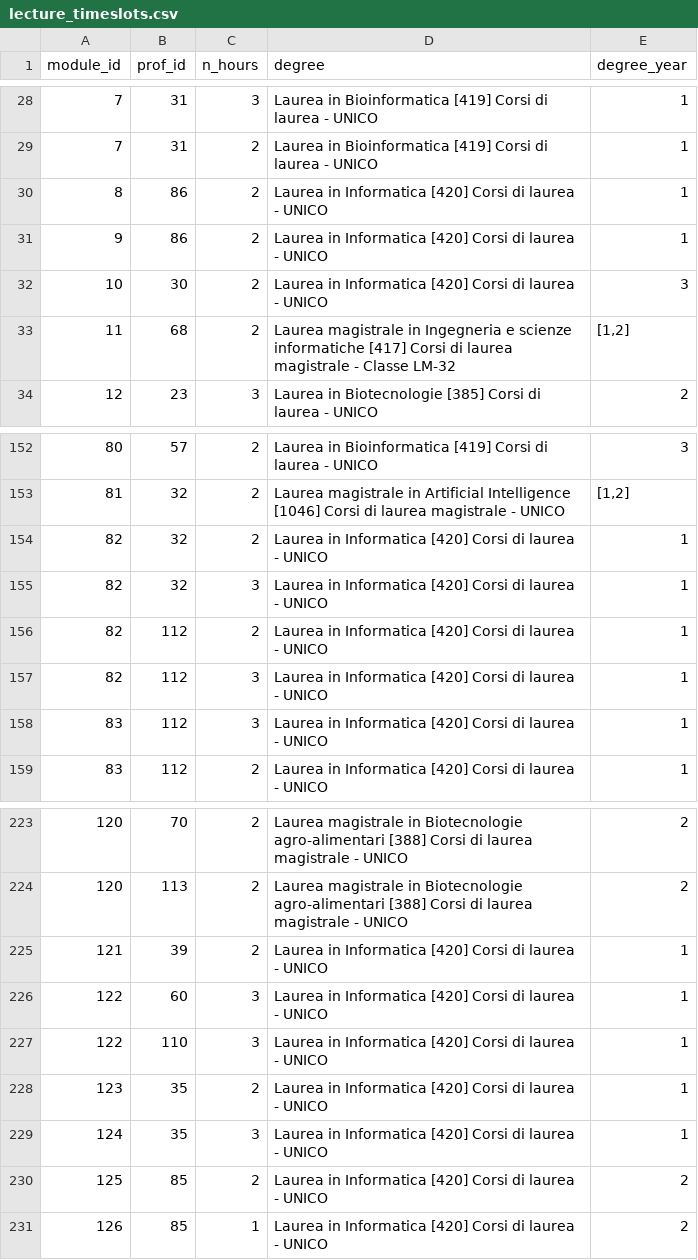
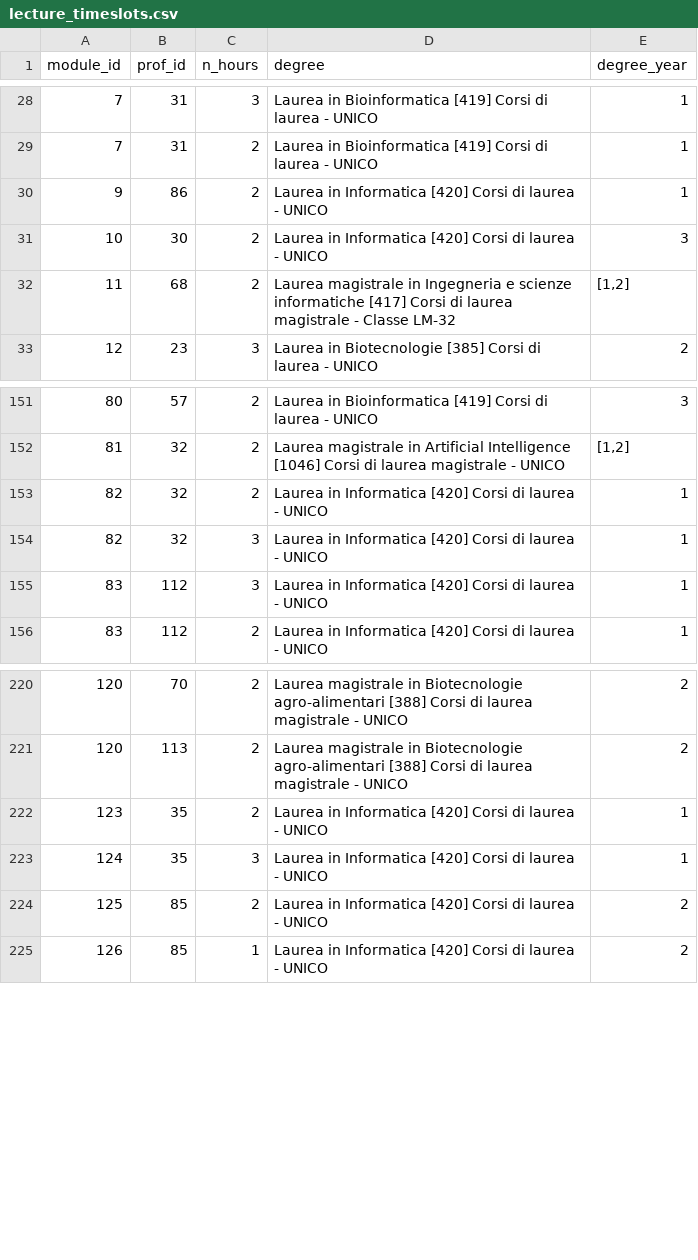
Before and after one commit to 4nnina/fair_seq_task_assignment, a CSV file: dataset/university/lecture_timeslots.csv, drawn as a sheet; only a part is shown, gaps mark what is left out; the diff names each change by its address in the sheet, - before the commit and + after, or states it on an @@ line.

Commit message:
dataset updated

```diff
--- a/dataset/university/lecture_timeslots.csv
+++ b/dataset/university/lecture_timeslots.csv
-row 30: 8 | 86 | 2 | Laurea in Informatica [420] Corsi di laurea - UNICO | 1
-row 156: 82 | 112 | 2 | Laurea in Informatica [420] Corsi di laurea - UNICO | 1
-row 157: 82 | 112 | 3 | Laurea in Informatica [420] Corsi di laurea - UNICO | 1
-row 225: 121 | 39 | 2 | Laurea in Informatica [420] Corsi di laurea - UNICO | 1
-row 226: 122 | 60 | 3 | Laurea in Informatica [420] Corsi di laurea - UNICO | 1
-row 227: 122 | 110 | 3 | Laurea in Informatica [420] Corsi di laurea - UNICO | 1
```
Also changed, not shown: 1 other file.
